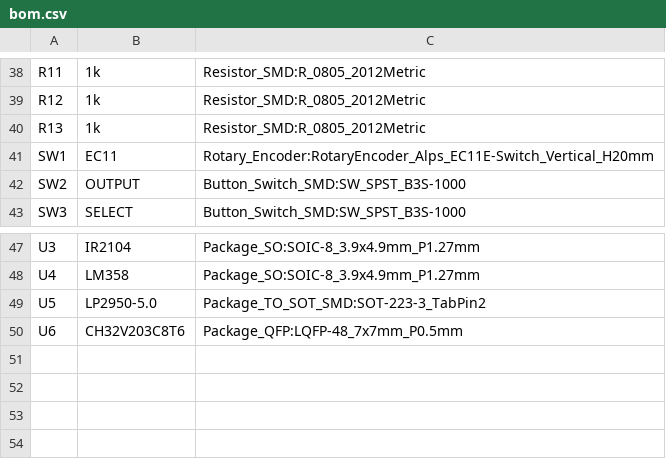
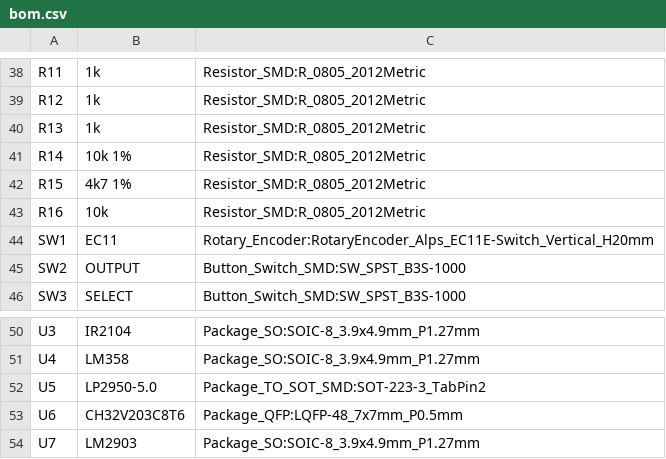
Before and after one commit to mohammadrezasafaeian/usbc-pd-bench-psu, a CSV file: bom.csv, drawn as a sheet; only a part is shown, gaps mark what is left out.

```diff
--- a/bom.csv
+++ b/bom.csv
@@ -40,2 +40,5 @@
 "R13","1k","Resistor_SMD:R_0805_2012Metric"
+"R14","10k 1%","Resistor_SMD:R_0805_2012Metric"
+"R15","4k7 1%","Resistor_SMD:R_0805_2012Metric"
+"R16","10k","Resistor_SMD:R_0805_2012Metric"
 "SW1","EC11","Rotary_Encoder:RotaryEncoder_Alps_EC11E-Switch_Vertical_H20mm"
@@ -50 +53,2 @@
 "U6","CH32V203C8T6","Package_QFP:LQFP-48_7x7mm_P0.5mm"
+"U7","LM2903","Package_SO:SOIC-8_3.9x4.9mm_P1.27mm"
```
Also changed, not shown: 4 other files.
